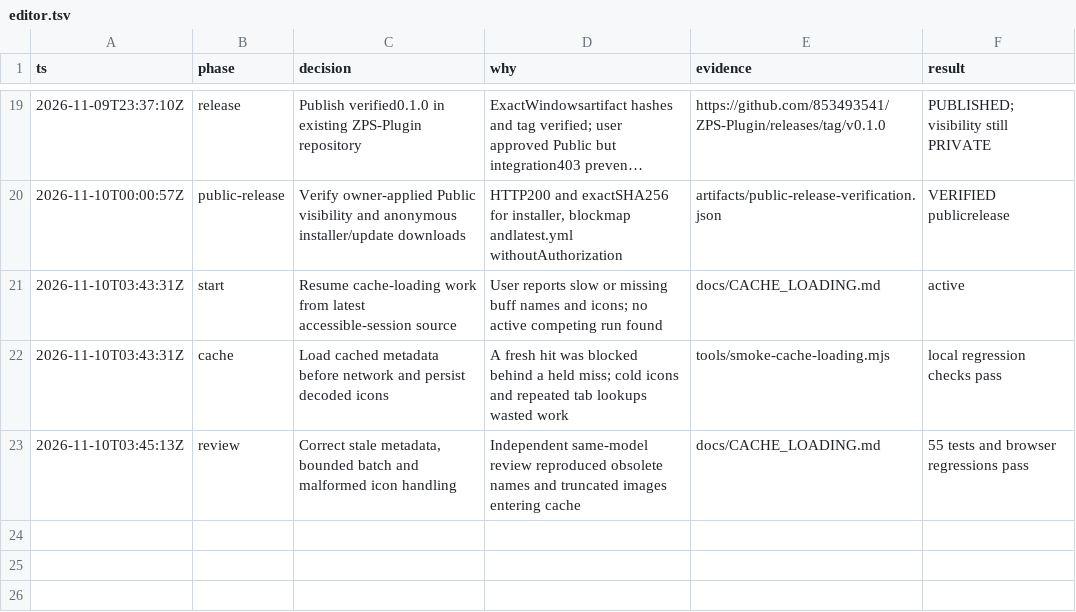
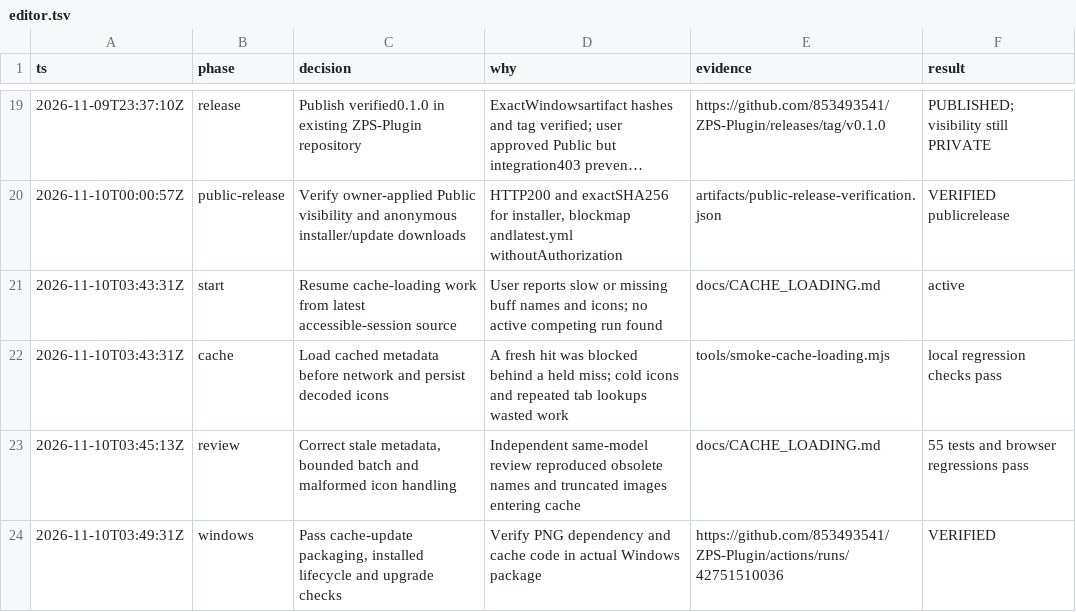
Before and after one commit to 853493541/ZPS-Plugin, a TSV file: .audit/editor.tsv, drawn as a sheet; only a part is shown, gaps mark what is left out; long unchanged cells end in …; the diff names each change by its address in the sheet, - before the commit and + after, or states it on an @@ line.

Commit message:
docs: record Windows cache-update acceptance [skip ci]

```diff
--- a/.audit/editor.tsv
+++ b/.audit/editor.tsv
+row 24: 2026-11-10T03:49:31Z | windows | Pass cache-update packaging, installed lifecycle and upgrade checks | Verify PNG dependency and cache code in actual Windows package | https://github.com/853493541/ZPS-Plugin/actions/runs/42751510036 | VERIFIED
```
Also changed, not shown: 2 other files.
